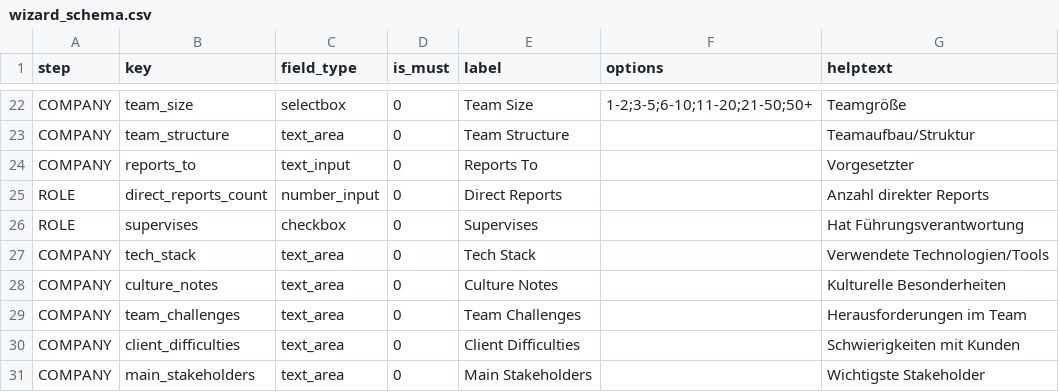
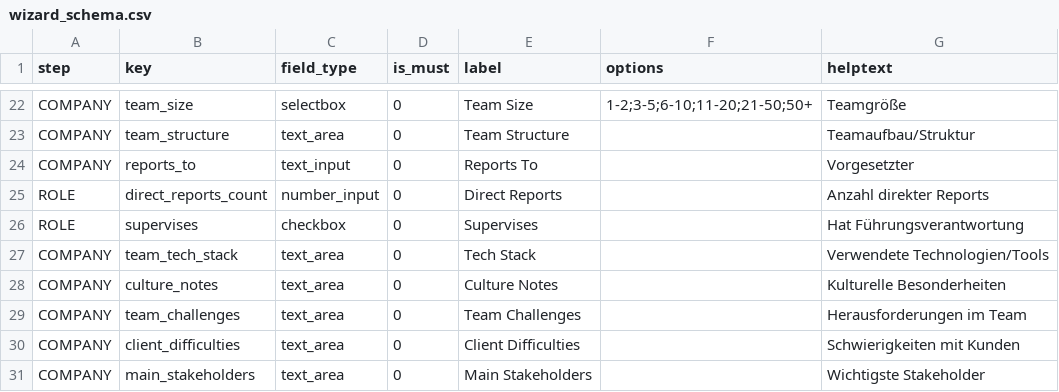
Before and after one commit to KleinerBaum/detect_recruitment_need, a CSV file: wizard_schema.csv, drawn as a sheet; only a part is shown, gaps mark what is left out.

Commit message:
fix: rename company tech stack field

```diff
--- a/wizard_schema.csv
+++ b/wizard_schema.csv
@@ -26,3 +26,3 @@ ROLE,direct_reports_count,number_input,0,Direct Reports,,Anzahl direkter Reports
 ROLE,supervises,checkbox,0,Supervises,,Hat Führungsverantwortung
-COMPANY,tech_stack,text_area,0,Tech Stack,,Verwendete Technologien/Tools
+COMPANY,team_tech_stack,text_area,0,Tech Stack,,Verwendete Technologien/Tools
 COMPANY,culture_notes,text_area,0,Culture Notes,,Kulturelle Besonderheiten
```
Also changed, not shown: 3 other files.
